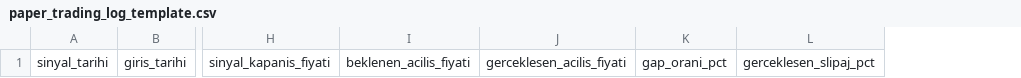
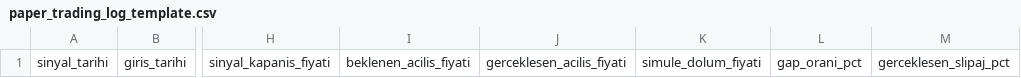
Before and after one commit to merdomuti18/p3-dsp-bot, a CSV file: research_p1/results/paper_trading_log_template.csv, drawn as a sheet; only a part is shown, gaps mark what is left out; the diff names each change by its address in the sheet, - before the commit and + after, or states it on an @@ line.

```diff
--- a/research_p1/results/paper_trading_log_template.csv
+++ b/research_p1/results/paper_trading_log_template.csv
+column K, row 1: simule_dolum_fiyati
```
Also changed, not shown: 15 other files.
